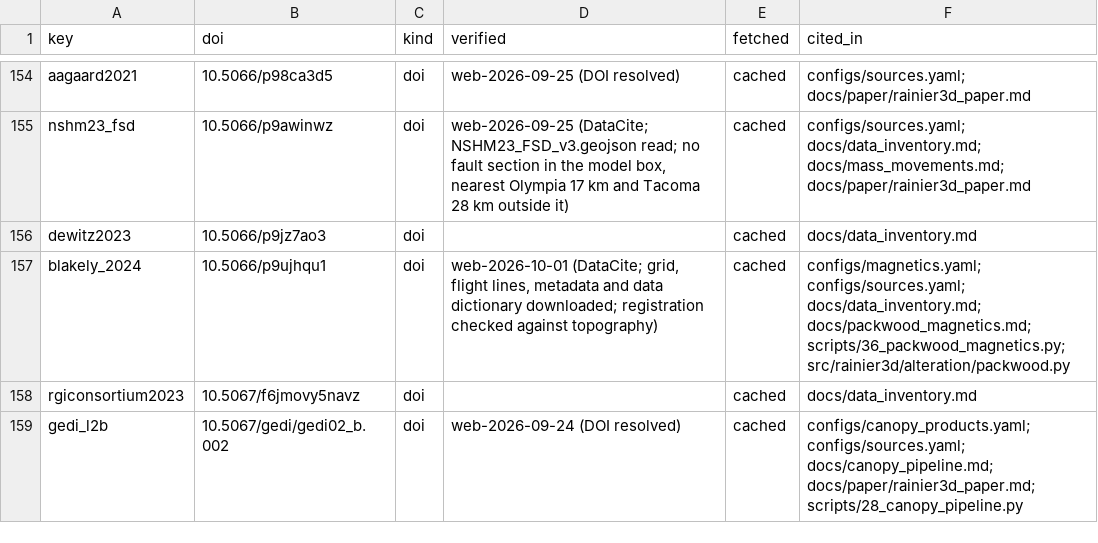
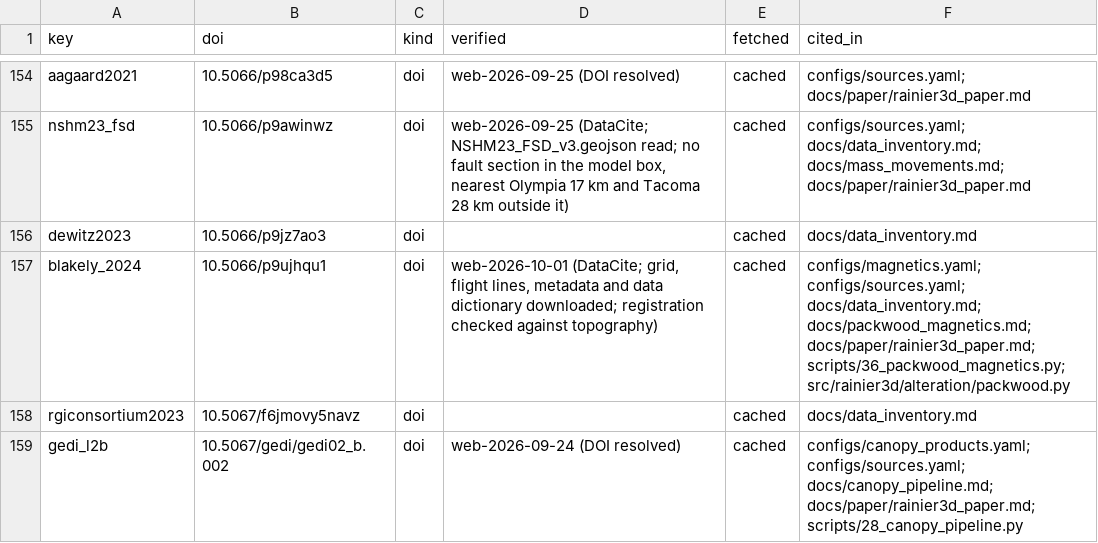
Before and after one commit to Denolle-Lab/mt-rainier-digital-model, a CSV file: docs/citations.csv, drawn as a sheet; only a part is shown, gaps mark what is left out.

```diff
--- a/docs/citations.csv
+++ b/docs/citations.csv
@@ -156,3 +156,3 @@ nshm23_fsd,10.5066/p9awinwz,doi,"web-2026-09-25 (DataCite; NSHM23_FSD_v3.geojson
 dewitz2023,10.5066/p9jz7ao3,doi,,cached,docs/data_inventory.md
-blakely_2024,10.5066/p9ujhqu1,doi,"web-2026-10-01 (DataCite; grid, flight lines, metadata and data dictionary downloaded; registration checked against topography)",cached,configs/magnetics.yaml; configs/sources.yaml; docs/data_inventory.md; docs/packwood_magnetics.md; scripts/36_packwood_magnetics.py; src/rainier3d/alteration/packwood.py
+blakely_2024,10.5066/p9ujhqu1,doi,"web-2026-10-01 (DataCite; grid, flight lines, metadata and data dictionary downloaded; registration checked against topography)",cached,configs/magnetics.yaml; configs/sources.yaml; docs/data_inventory.md; docs/packwood_magnetics.md; docs/paper/rainier3d_paper.md; scripts/36_packwood_magnetics.py; src/rainier3d/alteration/packwood.py
 rgiconsortium2023,10.5067/f6jmovy5navz,doi,,cached,docs/data_inventory.md
```
Also changed, not shown: 34 other files.
